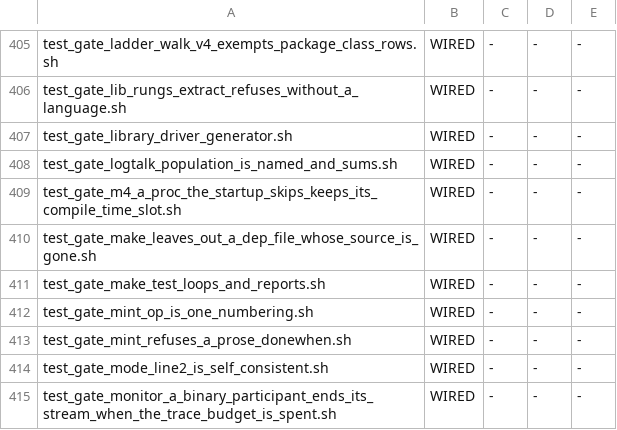
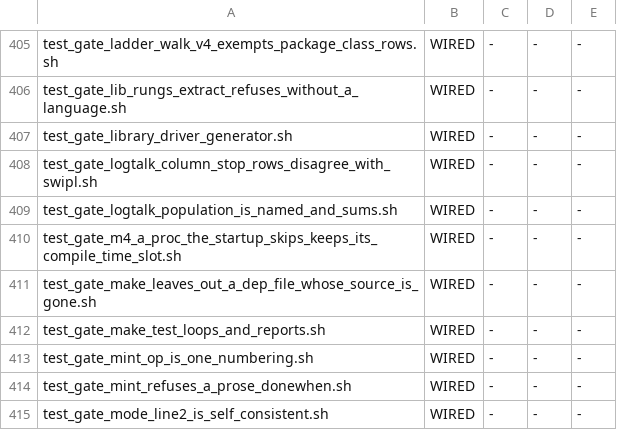
Before and after one commit to snobol4ever/harness, a TSV file: scripts/gate_wiring.tsv, drawn as a sheet; only a part is shown, gaps mark what is left out; the shorter side is filled out with more unchanged rows; the diff names each change by its address in the sheet, - before the commit and + after, or states it on an @@ line.

Commit message:
util_logtalk_grade.py: the third NO_ORACLE_ANSWER evidence form (CEO-1977) -- a column-stop format/2,3 case (a ~t fill point and a ~N+ column stop); test_gate_logtalk_column_stop_rows_disagree_with_swipl.sh runs swipl 9.0.4 on every such row and reds a row whose asserted text swipl now prints, with a mktemp arm that must read red; wired (SCRIP b253eebb9)

```diff
--- a/scripts/gate_wiring.tsv
+++ b/scripts/gate_wiring.tsv
+row 408: test_gate_logtalk_column_stop_rows_disagree_with_swipl.sh | WIRED | - | - | -
```
Also changed, not shown: 2 other files.
